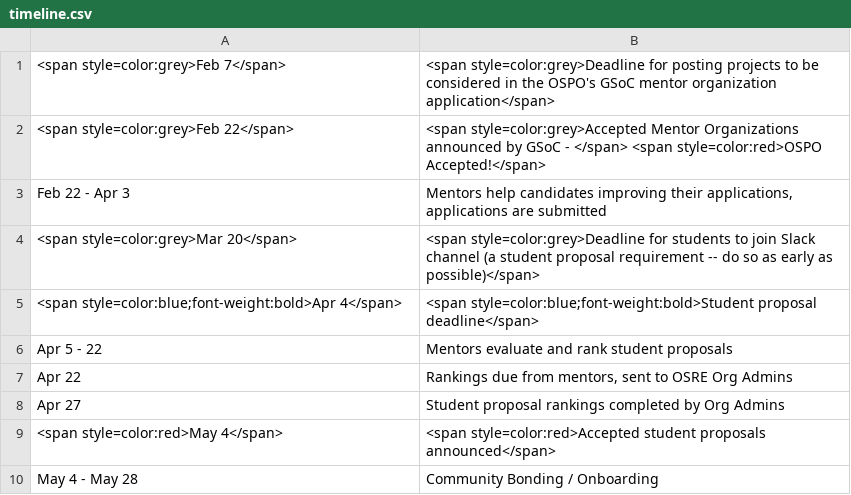
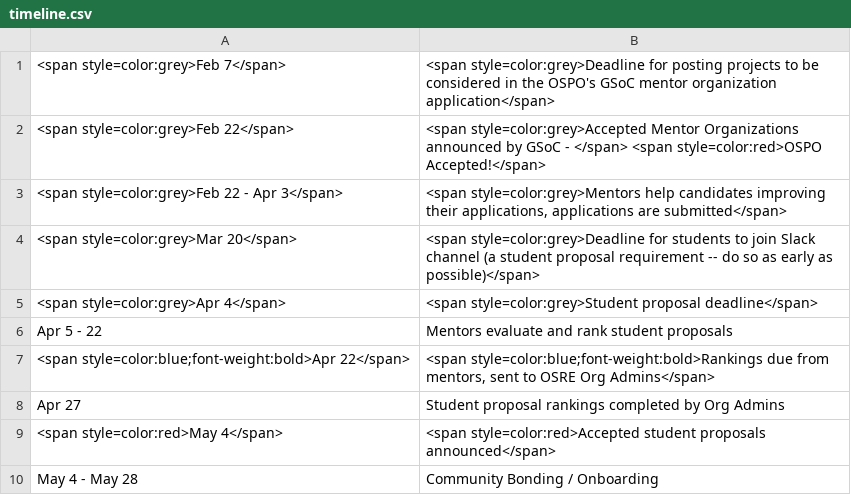
Before and after one commit to ucsc-ospo/ucsc-ospo.github.io, a CSV file: content/osre/timeline.csv, drawn as a sheet; removed rows and columns are numbered as before the commit, all else as after; the diff names each change by its address in the sheet, - before the commit and + after, or states it on an @@ line.

Commit message:
update timeline (#113)

```diff
--- a/content/osre/timeline.csv
+++ b/content/osre/timeline.csv
-row 3: Feb 22 - Apr 3 | Mentors help candidates improving their applications, applications are submitted
+row 3: <span style=color:grey>Feb 22 - Apr 3</span> | <span style=color:grey>Mentors help candidates improving their applications, applications are submitted</span>
-row 5: <span style=color:blue;font-weight:bold>Apr 4</span> | <span style=color:blue;font-weight:bold>Student proposal deadline</span>
+row 5: <span style=color:grey>Apr 4</span> | <span style=color:grey>Student proposal deadline</span>
-row 7: Apr 22 | Rankings due from mentors, sent to OSRE Org Admins
+row 7: <span style=color:blue;font-weight:bold>Apr 22</span> | <span style=color:blue;font-weight:bold>Rankings due from mentors, sent to OSRE Org Admins</span>
```
